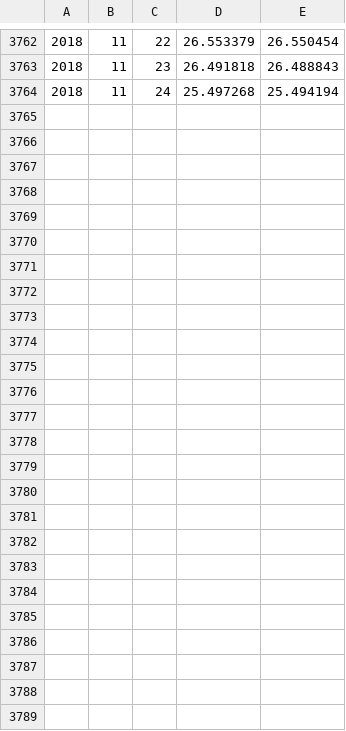
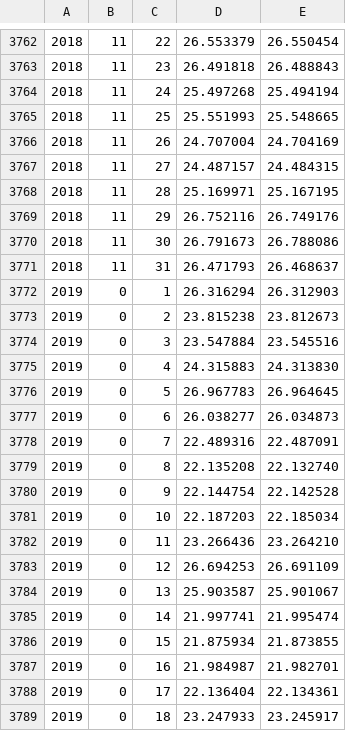
Before and after one commit to atommaki/google-ipv6-stats, a CSV file: results/results.csv, drawn as a sheet; only a part is shown, gaps mark what is left out; the diff names each change by its address in the sheet, - before the commit and + after, or states it on an @@ line.

Commit message:
update results

```diff
--- a/results/results.csv
+++ b/results/results.csv
+row 3765: 2018 | 11 | 25 | 25.551993 | 25.548665
+row 3766: 2018 | 11 | 26 | 24.707004 | 24.704169
+row 3767: 2018 | 11 | 27 | 24.487157 | 24.484315
+row 3768: 2018 | 11 | 28 | 25.169971 | 25.167195
+row 3769: 2018 | 11 | 29 | 26.752116 | 26.749176
+row 3770: 2018 | 11 | 30 | 26.791673 | 26.788086
+row 3771: 2018 | 11 | 31 | 26.471793 | 26.468637
+row 3772: 2019 | 0 | 1 | 26.316294 | 26.312903
+row 3773: 2019 | 0 | 2 | 23.815238 | 23.812673
+row 3774: 2019 | 0 | 3 | 23.547884 | 23.545516
+row 3775: 2019 | 0 | 4 | 24.315883 | 24.313830
+row 3776: 2019 | 0 | 5 | 26.967783 | 26.964645
+row 3777: 2019 | 0 | 6 | 26.038277 | 26.034873
+row 3778: 2019 | 0 | 7 | 22.489316 | 22.487091
+row 3779: 2019 | 0 | 8 | 22.135208 | 22.132740
+row 3780: 2019 | 0 | 9 | 22.144754 | 22.142528
+row 3781: 2019 | 0 | 10 | 22.187203 | 22.185034
+row 3782: 2019 | 0 | 11 | 23.266436 | 23.264210
+row 3783: 2019 | 0 | 12 | 26.694253 | 26.691109
+row 3784: 2019 | 0 | 13 | 25.903587 | 25.901067
+row 3785: 2019 | 0 | 14 | 21.997741 | 21.995474
+row 3786: 2019 | 0 | 15 | 21.875934 | 21.873855
+row 3787: 2019 | 0 | 16 | 21.984987 | 21.982701
+row 3788: 2019 | 0 | 17 | 22.136404 | 22.134361
+row 3789: 2019 | 0 | 18 | 23.247933 | 23.245917
```
Also changed, not shown: 1 other file.
